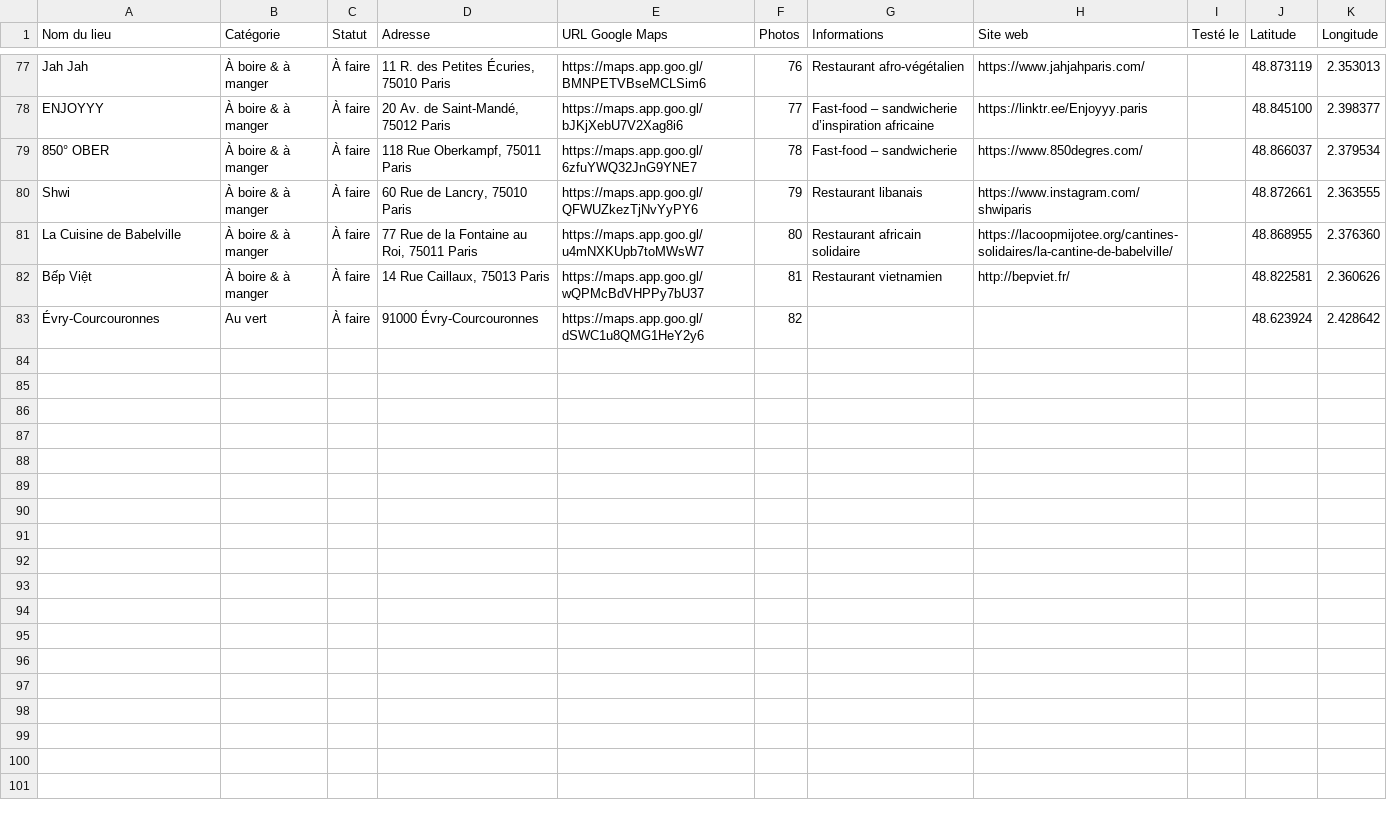
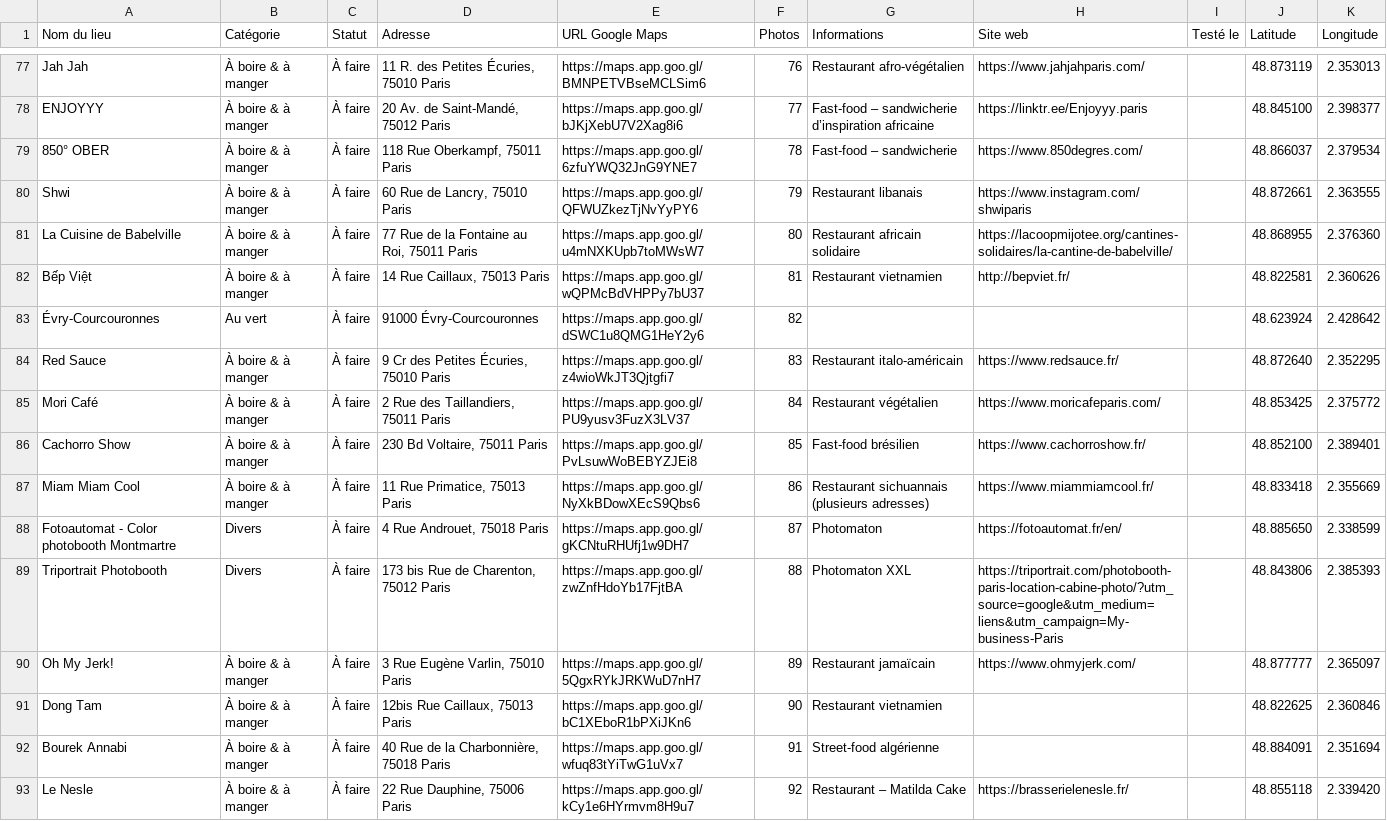
Before and after one commit to Remi-Ta/la-remissa-map, a CSV file: data/lieux.csv, drawn as a sheet; only a part is shown, gaps mark what is left out; the diff covers the shown part only; the diff names each change by its address in the sheet, - before the commit and + after, or states it on an @@ line.

Commit message:
Add files via upload

```diff
--- a/data/lieux.csv
+++ b/data/lieux.csv
+row 84: Red Sauce | À boire & à manger | À faire | 9 Cr des Petites Écuries, 75010 Paris | https://maps.app.goo.gl/z4wioWkJT3Qjtgfi7 | 83 | Restaurant italo-américain | https://www.redsauce.fr/ |  | 48.872640 | 2.352295
+row 85: Mori Café | À boire & à manger | À faire | 2 Rue des Taillandiers, 75011 Paris | https://maps.app.goo.gl/PU9yusv3FuzX3LV37 | 84 | Restaurant végétalien | https://www.moricafeparis.com/ |  | 48.853425 | 2.375772
+row 86: Cachorro Show | À boire & à manger | À faire | 230 Bd Voltaire, 75011 Paris | https://maps.app.goo.gl/PvLsuwWoBEBYZJEi8 | 85 | Fast-food brésilien | https://www.cachorroshow.fr/ |  | 48.852100 | 2.389401
+row 87: Miam Miam Cool | À boire & à manger | À faire | 11 Rue Primatice, 75013 Paris | https://maps.app.goo.gl/NyXkBDowXEcS9Qbs6 | 86 | Restaurant sichuannais (plusieurs adresses) | https://www.miammiamcool.fr/ |  | 48.833418 | 2.355669
+row 88: Fotoautomat - Color photobooth Montmartre | Divers | À faire | 4 Rue Androuet, 75018 Paris | https://maps.app.goo.gl/gKCNtuRHUfj1w9DH7 | 87 | Photomaton | https://fotoautomat.fr/en/ |  | 48.885650 | 2.338599
+row 89: Triportrait Photobooth | Divers | À faire | 173 bis Rue de Charenton, 75012 Paris | https://maps.app.goo.gl/zwZnfHdoYb17FjtBA | 88 | Photomaton XXL | https://triportrait.com/photobooth-paris-location-cabine-photo/?utm_source=google&utm_medium=liens&utm_campaign=My-business-Paris |  | 48.843806 | 2.385393
+row 90: Oh My Jerk! | À boire & à manger | À faire | 3 Rue Eugène Varlin, 75010 Paris | https://maps.app.goo.gl/5QgxRYkJRKWuD7nH7 | 89 | Restaurant jamaïcain | https://www.ohmyjerk.com/ |  | 48.877777 | 2.365097
+row 91: Dong Tam | À boire & à manger | À faire | 12bis Rue Caillaux, 75013 Paris | https://maps.app.goo.gl/bC1XEboR1bPXiJKn6 | 90 | Restaurant vietnamien |  |  | 48.822625 | 2.360846
+row 92: Bourek Annabi | À boire & à manger | À faire | 40 Rue de la Charbonnière, 75018 Paris | https://maps.app.goo.gl/wfuq83tYiTwG1uVx7 | 91 | Street-food algérienne |  |  | 48.884091 | 2.351694
+row 93: Le Nesle | À boire & à manger | À faire | 22 Rue Dauphine, 75006 Paris | https://maps.app.goo.gl/kCy1e6HYrmvm8H9u7 | 92 | Restaurant – Matilda Cake | https://brasserielenesle.fr/ |  | 48.855118 | 2.339420
```
Also changed, not shown: 9 added rows and 2 edited cells elsewhere in this file.
